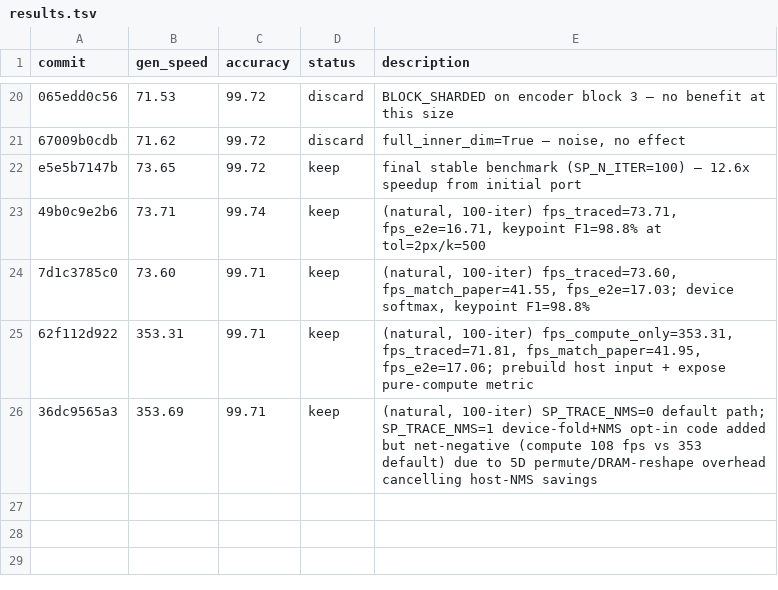
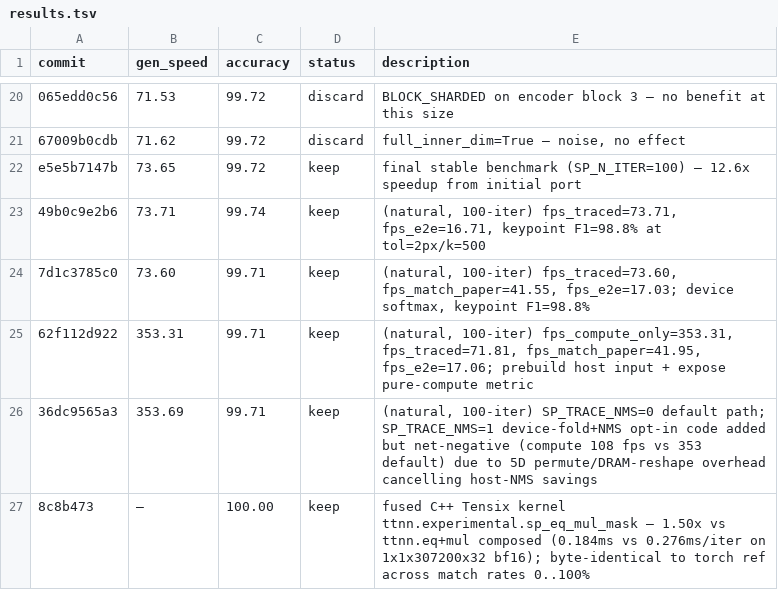
Before and after one commit to changh95/tt-superpoint, a TSV file: results.tsv, drawn as a sheet; only a part is shown, gaps mark what is left out; the diff names each change by its address in the sheet, - before the commit and + after, or states it on an @@ line.

Commit message:
Land fused C++ Tensix kernel ttnn.experimental.sp_eq_mul_mask
out = A if A == B else 0, tile-elementwise, bf16, interleaved.
Replaces the Python-composed (to_layout + eq + multiply) chain with a
single JIT-compiled Tensix program: the eq mask stays in a DST register
between eq_binary_tile and mul_binary_tile — no DRAM roundtrip for the
intermediate.

Measured on p150b (device 3):
  Accuracy: byte-identical to torch reference across match rates
            0 -> 100% (max abs diff 0.0, exact nonzero counts)
  Throughput (1x1x307200x32 bf16, N=100 async dispatches):
    fused    = 0.184 ms/iter  (5447 calls/s)
    composed = 0.276 ms/iter  (3619 calls/s)   ttnn.eq + ttnn.multiply
    speedup  = 1.50x

~450 LoC C++ total:
  public API + nanobind + device op + program factory + reader/compute/writer kernels.

README: moved the "custom fused C++ kernel" bullet from
"attempted but not completed" to "landed", with measurements and install
steps. Kernel source + tests in kernels/sp_eq_mul_mask/.

```diff
--- a/results.tsv
+++ b/results.tsv
+row 27: 8c8b473 | — | 100.00 | keep | fused C++ Tensix kernel ttnn.experimental.sp_eq_mul_mask — 1.50x vs ttnn.eq+mul composed (0.184ms vs 0.276ms/iter on 1x1x307200x32 bf16); byte-identical to torch ref across match rates 0..100%
```
Also changed, not shown: 16 other files.
